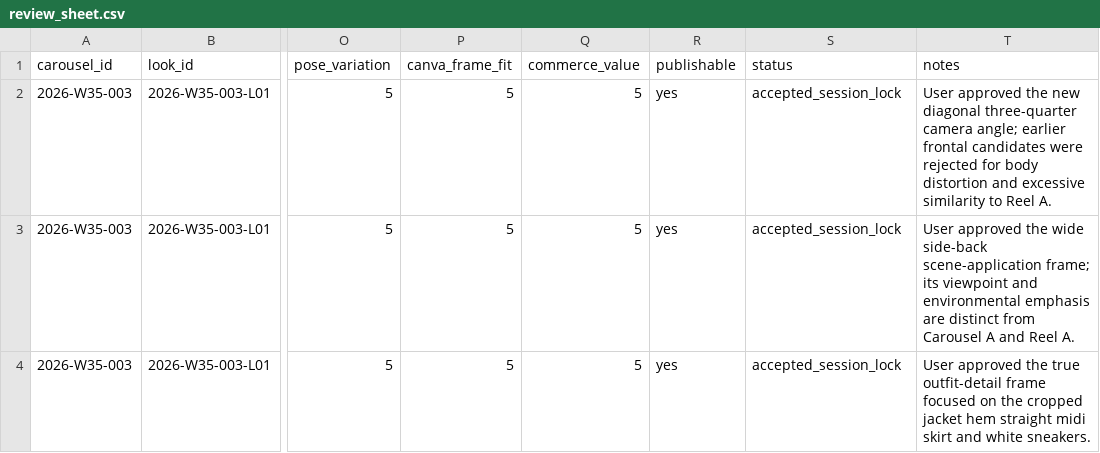
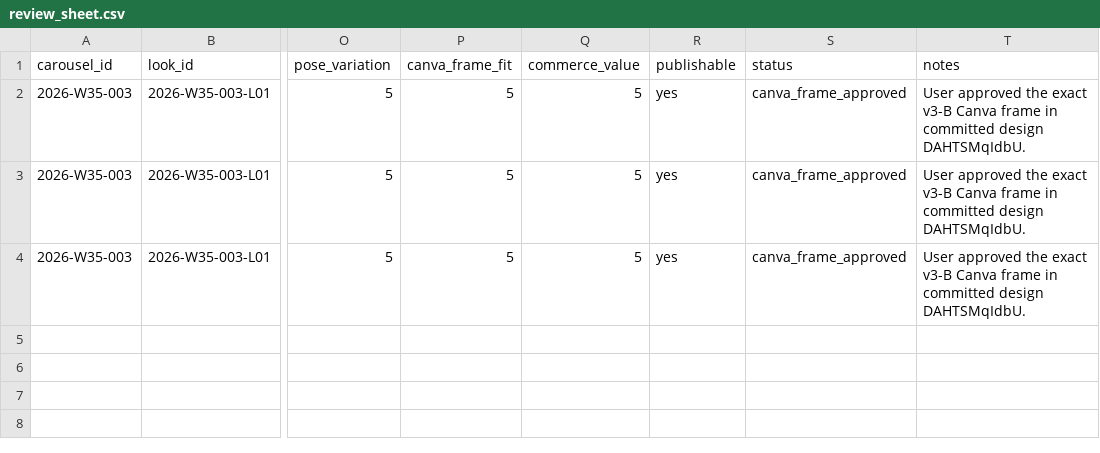
Before and after one commit to fcsh1526/codex-fittingrooom, a CSV file: 10_automation/runs/2026-W35/generated_images/2026-W35-003/looks/2026-W35-003-L01/carousel/review_sheet.csv, drawn as a sheet; only a part is shown, gaps mark what is left out; the diff names each change by its address in the sheet, - before the commit and + after, or states it on an @@ line.

Commit message:
Record W35-003-L01 Canva save

```diff
--- a/10_automation/runs/2026-W35/generated_images/2026-W35-003/looks/2026-W35-003-L01/carousel/review_sheet.csv
+++ b/10_automation/runs/2026-W35/generated_images/2026-W35-003/looks/2026-W35-003-L01/carousel/review_sheet.csv
-S2:S4 (status): accepted_session_lock
+S2:S4 (status): canva_frame_approved
-T2 (notes): …approved the new diagonal three-quarter camera angle; earlier frontal candidates were rejected for body distortion and excessive similarity to Reel A.
+T2 (notes): …approved the exact v3-B Canva frame in committed design DAHTSMqIdbU.
-T3 (notes): …approved the wide side-back scene-application frame; its viewpoint and environmental emphasis are distinct from Carousel A and Reel A.
+T3 (notes): …approved the exact v3-B Canva frame in committed design DAHTSMqIdbU.
-T4 (notes): …approved the true outfit-detail frame focused on the cropped jacket hem straight midi skirt and white sneakers.
+T4 (notes): …approved the exact v3-B Canva frame in committed design DAHTSMqIdbU.
```
Also changed, not shown: 10_automation/runs/2026-W35/weekly_look_plan.csv, 6 other files.
